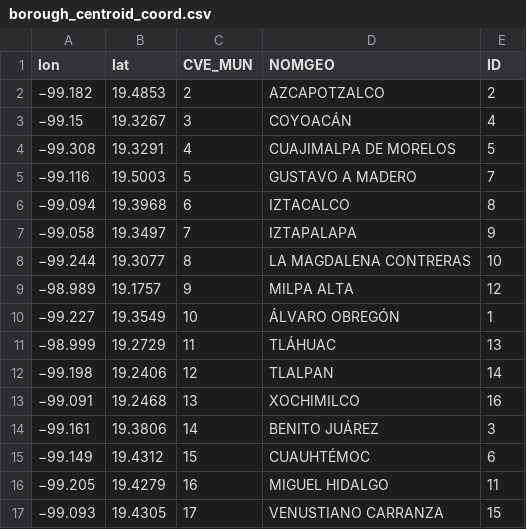
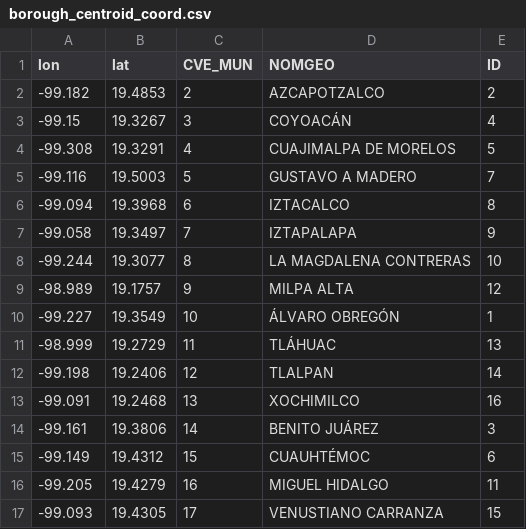
Before and after one commit to KarolBL/Atlas-CDMX, a CSV file: Data/Centroids/borough_centroid_coord.csv, drawn as a sheet.

Commit message:
Minor modificatios for new borough coordinate input file

```diff
--- a/Data/Centroids/borough_centroid_coord.csv
+++ b/Data/Centroids/borough_centroid_coord.csv
@@ -1,17 +1,17 @@
 lon,lat,CVE_MUN,NOMGEO,ID
-−99.182,19.4853,2,AZCAPOTZALCO,2
-−99.15,19.3267,3,COYOACÁN,4
-−99.308,19.3291,4,CUAJIMALPA DE MORELOS,5
-−99.116,19.5003,5,GUSTAVO A MADERO,7
-−99.094,19.3968,6,IZTACALCO,8
-−99.058,19.3497,7,IZTAPALAPA,9
-−99.244,19.3077,8,LA MAGDALENA CONTRERAS,10
-−98.989,19.1757,9,MILPA ALTA,12
-−99.227,19.3549,10,ÁLVARO OBREGÓN,1
-−98.999,19.2729,11,TLÁHUAC,13
-−99.198,19.2406,12,TLALPAN,14
-−99.091,19.2468,13,XOCHIMILCO,16
-−99.161,19.3806,14,BENITO JUÁREZ,3
-−99.149,19.4312,15,CUAUHTÉMOC,6
-−99.205,19.4279,16,MIGUEL HIDALGO,11
-−99.093,19.4305,17,VENUSTIANO CARRANZA,15
+-99.182,19.4853,2,AZCAPOTZALCO,2
+-99.15,19.3267,3,COYOACÁN,4
+-99.308,19.3291,4,CUAJIMALPA DE MORELOS,5
+-99.116,19.5003,5,GUSTAVO A MADERO,7
+-99.094,19.3968,6,IZTACALCO,8
+-99.058,19.3497,7,IZTAPALAPA,9
+-99.244,19.3077,8,LA MAGDALENA CONTRERAS,10
+-98.989,19.1757,9,MILPA ALTA,12
+-99.227,19.3549,10,ÁLVARO OBREGÓN,1
+-98.999,19.2729,11,TLÁHUAC,13
+-99.198,19.2406,12,TLALPAN,14
+-99.091,19.2468,13,XOCHIMILCO,16
+-99.161,19.3806,14,BENITO JUÁREZ,3
+-99.149,19.4312,15,CUAUHTÉMOC,6
+-99.205,19.4279,16,MIGUEL HIDALGO,11
+-99.093,19.4305,17,VENUSTIANO CARRANZA,15
```
Also changed, not shown: 1 other file.
